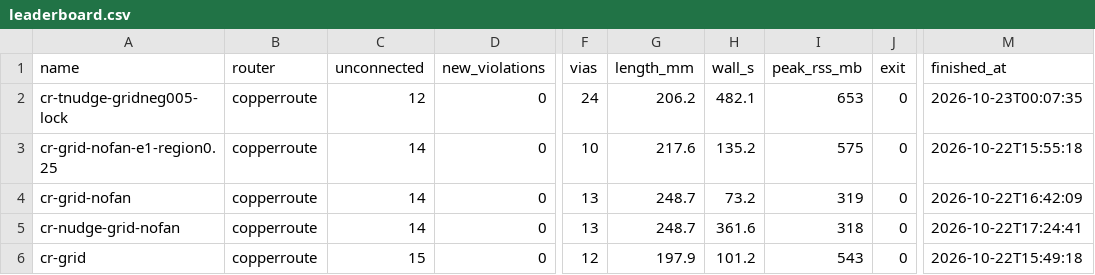
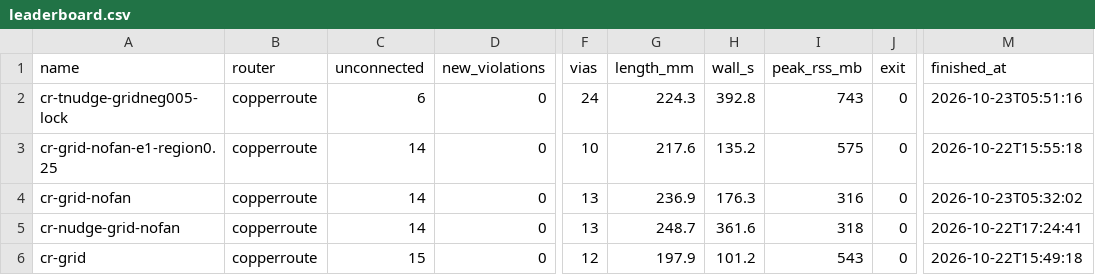
Before and after one commit to sequoia-hope/ultraroute, a CSV file: jobs/bluebuzz/leaderboard.csv, drawn as a sheet; only a part is shown, gaps mark what is left out; the diff covers the shown part only; the diff names each change by its address in the sheet, - before the commit and + after, or states it on an @@ line.

```diff
--- a/jobs/bluebuzz/leaderboard.csv
+++ b/jobs/bluebuzz/leaderboard.csv
-C2 (unconnected): 12
+C2 (unconnected): 6
-G2 (length_mm): 206.2
+G2 (length_mm): 224.3
-H2 (wall_s): 482.1
+H2 (wall_s): 392.8
-I2 (peak_rss_mb): 653
+I2 (peak_rss_mb): 743
-M2 (finished_at): 2026-10-23T00:07:35
+M2 (finished_at): 2026-10-23T05:51:16
-G4 (length_mm): 248.7
+G4 (length_mm): 236.9
-H4 (wall_s): 73.2
+H4 (wall_s): 176.3
-I4 (peak_rss_mb): 319
+I4 (peak_rss_mb): 316
-M4 (finished_at): 2026-10-22T16:42:09
+M4 (finished_at): 2026-10-23T05:32:02
```
Also changed, not shown: 3 added rows, 3 removed rows and 6 edited cells elsewhere in this file, jobs/simple_earring/leaderboard.csv, 19 other files.
